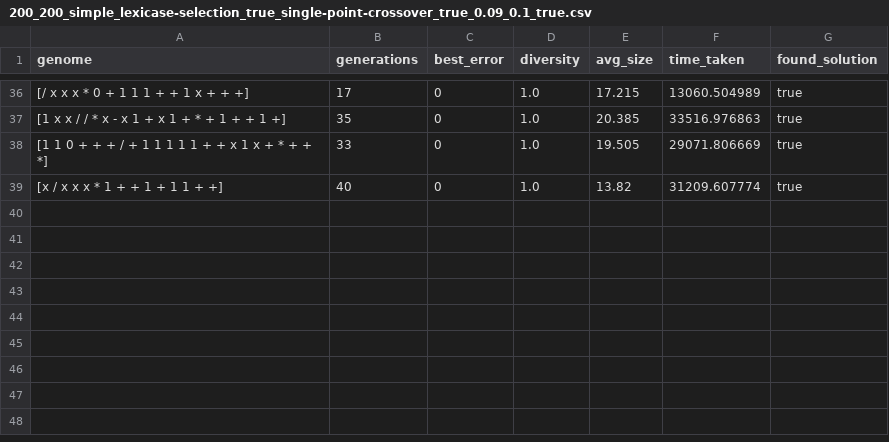
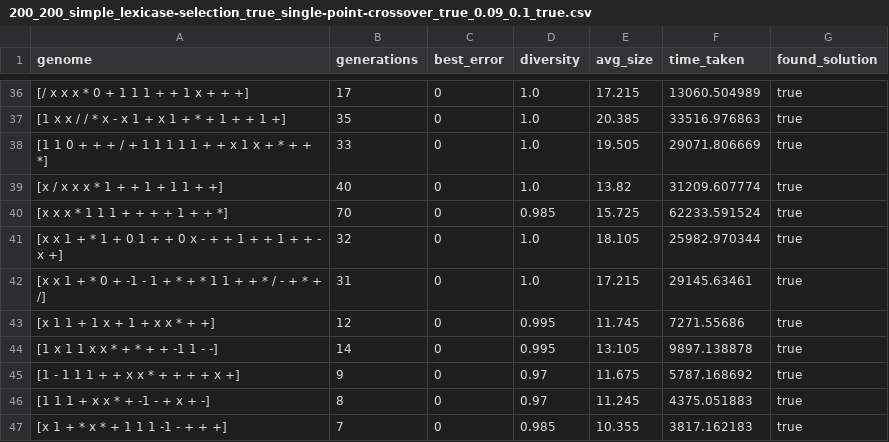
Before and after one commit to COSC452/intseq, a CSV file: data/200_200_simple_lexicase-selection_true_single-point-crossover_true_0.09_0.1_true.csv, drawn as a sheet; only a part is shown, gaps mark what is left out; the diff names each change by its address in the sheet, - before the commit and + after, or states it on an @@ line.

```diff
--- a/data/200_200_simple_lexicase-selection_true_single-point-crossover_true_0.09_0.1_true.csv
+++ b/data/200_200_simple_lexicase-selection_true_single-point-crossover_true_0.09_0.1_true.csv
+row 40: [x x x * 1 1 1 + + + + 1 + + *] | 70 | 0 | 0.985 | 15.725 | 62233.591524 | true
+row 41: [x x 1 + * 1 + 0 1 + + 0 x - + + 1 + + 1 + + - x +] | 32 | 0 | 1.0 | 18.105 | 25982.970344 | true
+row 42: [x x 1 + * 0 + -1 - 1 + * + * 1 1 + + * / - + * + /] | 31 | 0 | 1.0 | 17.215 | 29145.63461 | true
+row 43: [x 1 1 + 1 x + 1 + x x * + +] | 12 | 0 | 0.995 | 11.745 | 7271.55686 | true
+row 44: [1 x 1 1 x x * + * + + -1 1 - -] | 14 | 0 | 0.995 | 13.105 | 9897.138878 | true
+row 45: [1 - 1 1 1 + + x x * + + + + x +] | 9 | 0 | 0.97 | 11.675 | 5787.168692 | true
+row 46: [1 1 1 + x x * + -1 - + x + -] | 8 | 0 | 0.97 | 11.245 | 4375.051883 | true
+row 47: [x 1 + * x * + 1 1 1 -1 - + + +] | 7 | 0 | 0.985 | 10.355 | 3817.162183 | true
```
Also changed, not shown: data/200_200_simple_lexicase-selection_true_uniform-crossover_true_0.09_0.1_true.csv, data/200_200_simple_lexicase-selection_true_uniform-crossover_true_0.15_0.1_true.csv, 5 other files.
